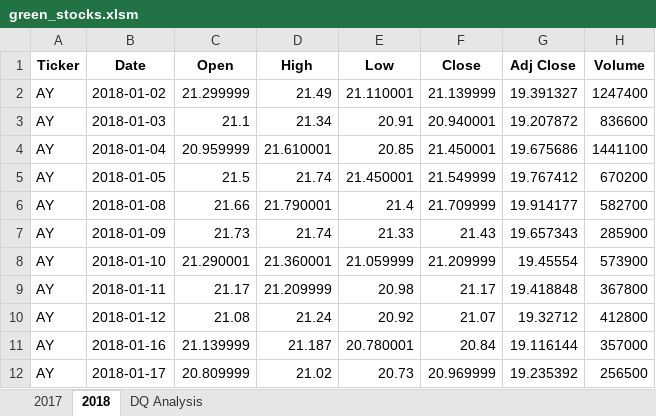
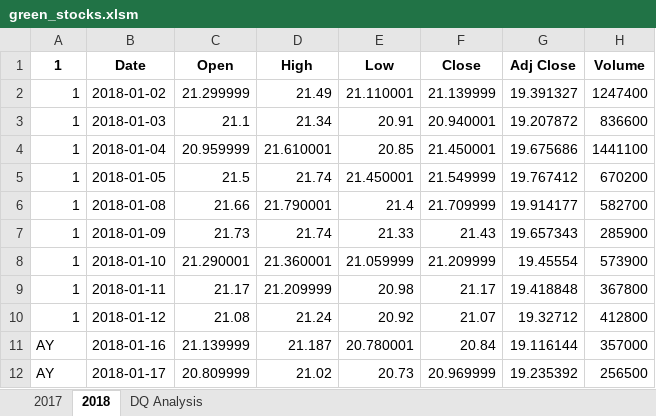
Before and after one commit to ipar2022/stock-analysis, an Excel workbook: green_stocks.xlsm, sheet 2018, drawn as a sheet; only a part is shown; values as stored, in another font and other column widths than the file's, no borders; the diff names each change by its address in the sheet, - before the commit and + after, or states it on an @@ line.

```diff
--- a/green_stocks.xlsm (sheet 2018)
+++ b/green_stocks.xlsm (sheet 2018)
-A1: Ticker
+A1: 1
-A2:A10 (1): AY
+A2:A10 (1): 1
```
Also changed, not shown: sheet DQ Analysis.
